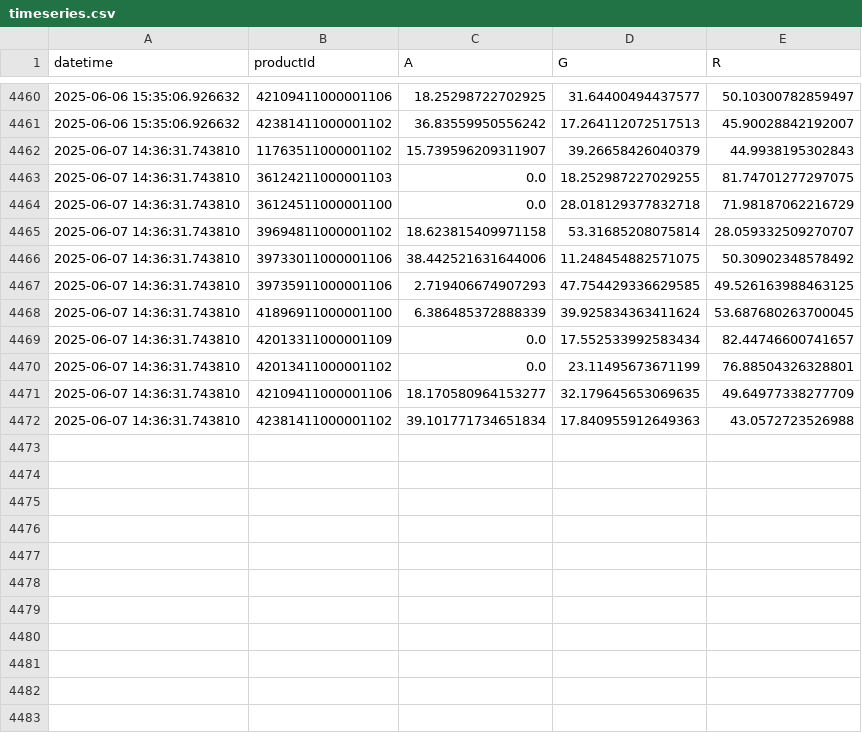
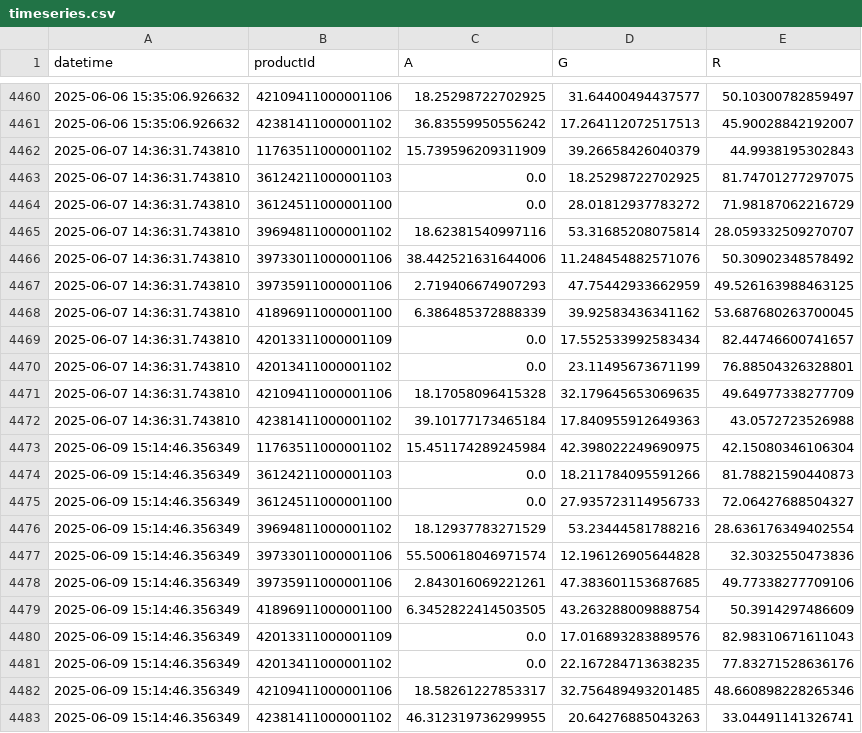
Before and after one commit to sebbacon/boots-scraper, a CSV file: outputs/timeseries.csv, drawn as a sheet; only a part is shown, gaps mark what is left out.

```diff
--- a/outputs/timeseries.csv
+++ b/outputs/timeseries.csv
@@ -4461,12 +4461,23 @@ datetime,productId,A,G,R
 2025-06-06 15:35:06.926632,42381411000001102,36.83559950556242,17.264112072517513,45.90028842192007
-2025-06-07 14:36:31.743810,11763511000001102,15.739596209311907,39.26658426040379,44.9938195302843
-2025-06-07 14:36:31.743810,36124211000001103,0.0,18.252987227029255,81.74701277297075
-2025-06-07 14:36:31.743810,36124511000001100,0.0,28.018129377832718,71.98187062216729
-2025-06-07 14:36:31.743810,39694811000001102,18.623815409971158,53.31685208075814,28.059332509270707
-2025-06-07 14:36:31.743810,39733011000001106,38.442521631644006,11.248454882571075,50.30902348578492
-2025-06-07 14:36:31.743810,39735911000001106,2.719406674907293,47.754429336629585,49.526163988463125
-2025-06-07 14:36:31.743810,41896911000001100,6.386485372888339,39.925834363411624,53.687680263700045
+2025-06-07 14:36:31.743810,11763511000001102,15.739596209311909,39.26658426040379,44.9938195302843
+2025-06-07 14:36:31.743810,36124211000001103,0.0,18.25298722702925,81.74701277297075
+2025-06-07 14:36:31.743810,36124511000001100,0.0,28.01812937783272,71.98187062216729
+2025-06-07 14:36:31.743810,39694811000001102,18.62381540997116,53.31685208075814,28.059332509270707
+2025-06-07 14:36:31.743810,39733011000001106,38.442521631644006,11.248454882571076,50.30902348578492
+2025-06-07 14:36:31.743810,39735911000001106,2.719406674907293,47.75442933662959,49.526163988463125
+2025-06-07 14:36:31.743810,41896911000001100,6.386485372888339,39.92583436341162,53.687680263700045
 2025-06-07 14:36:31.743810,42013311000001109,0.0,17.552533992583434,82.44746600741657
 2025-06-07 14:36:31.743810,42013411000001102,0.0,23.11495673671199,76.88504326328801
-2025-06-07 14:36:31.743810,42109411000001106,18.170580964153277,32.179645653069635,49.64977338277709
-2025-06-07 14:36:31.743810,42381411000001102,39.101771734651834,17.840955912649363,43.0572723526988
+2025-06-07 14:36:31.743810,42109411000001106,18.17058096415328,32.179645653069635,49.64977338277709
+2025-06-07 14:36:31.743810,42381411000001102,39.10177173465184,17.840955912649363,43.0572723526988
+2025-06-09 15:14:46.356349,11763511000001102,15.451174289245984,42.398022249690975,42.15080346106304
+2025-06-09 15:14:46.356349,36124211000001103,0.0,18.211784095591266,81.78821590440873
+2025-06-09 15:14:46.356349,36124511000001100,0.0,27.935723114956733,72.06427688504327
+2025-06-09 15:14:46.356349,39694811000001102,18.12937783271529,53.23444581788216,28.636176349402554
+2025-06-09 15:14:46.356349,39733011000001106,55.500618046971574,12.196126905644828,32.3032550473836
+2025-06-09 15:14:46.356349,39735911000001106,2.843016069221261,47.383601153687685,49.77338277709106
+2025-06-09 15:14:46.356349,41896911000001100,6.3452822414503505,43.263288009888754,50.3914297486609
+2025-06-09 15:14:46.356349,42013311000001109,0.0,17.016893283889576,82.98310671611043
+2025-06-09 15:14:46.356349,42013411000001102,0.0,22.167284713638235,77.83271528636176
+2025-06-09 15:14:46.356349,42109411000001106,18.58261227853317,32.756489493201485,48.660898228265346
+2025-06-09 15:14:46.356349,42381411000001102,46.312319736299955,20.64276885043263,33.04491141326741
```
Also changed, not shown: outputs/stock_levels_all.csv, 23 other files.
